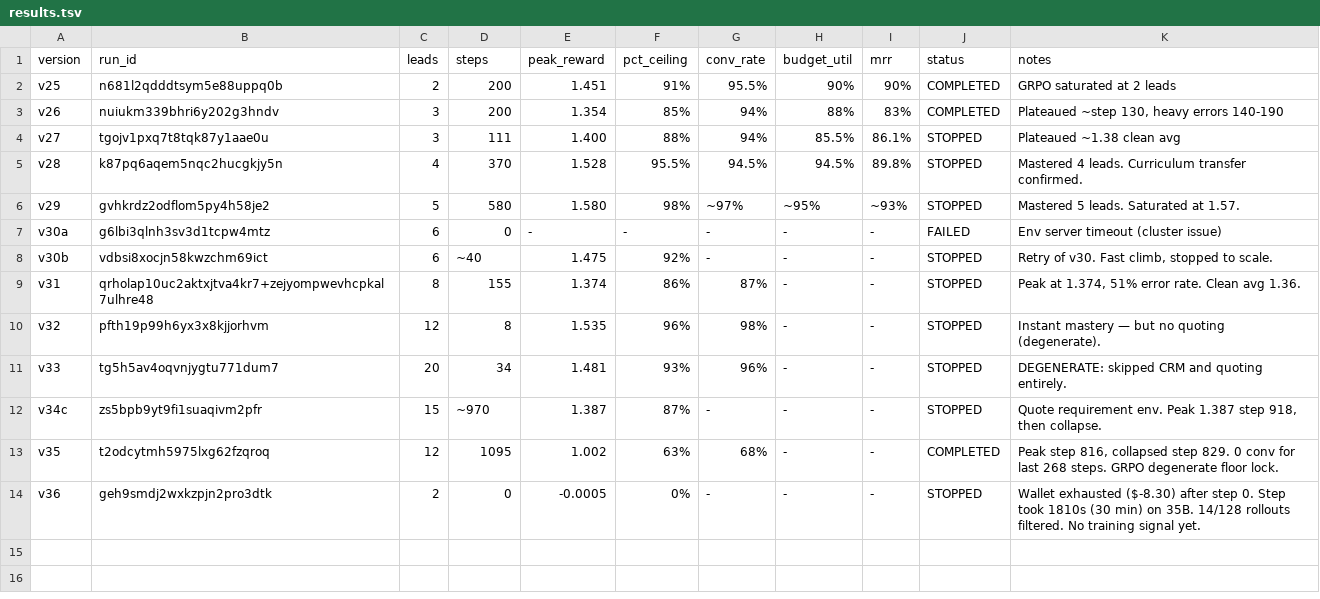
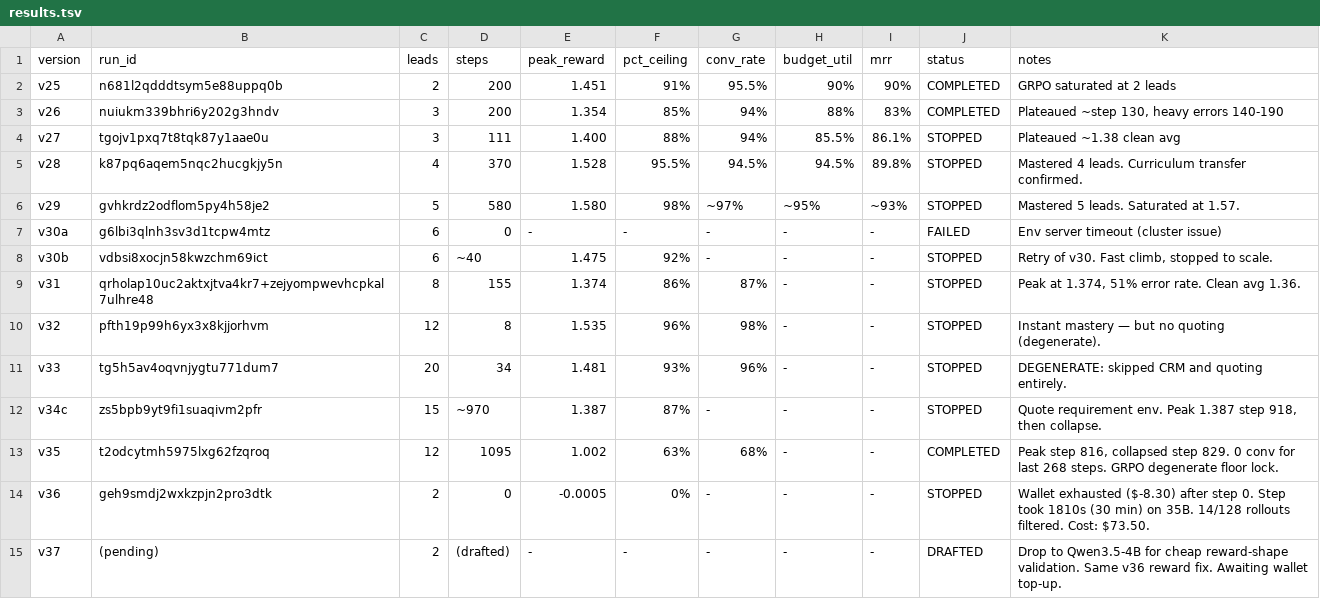
Before and after one commit to Hamza-Mos/salesbench-prime, a TSV file: results.tsv, drawn as a sheet.

```diff
--- a/results.tsv
+++ b/results.tsv
@@ -13,2 +13,3 @@ v34c	zs5bpb9yt9fi1suaqivm2pfr	15	~970	1.387	87%	-	-	-	STOPPED	Quote requirement
 v35	t2odcytmh5975lxg62fzqroq	12	1095	1.002	63%	68%	-	-	COMPLETED	Peak step 816, collapsed step 829. 0 conv for last 268 steps. GRPO degenerate floor lock.
-v36	geh9smdj2wxkzpjn2pro3dtk	2	0	-0.0005	0%	-	-	-	STOPPED	Wallet exhausted ($-8.30) after step 0. Step took 1810s (30 min) on 35B. 14/128 rollouts filtered. No training signal yet.
+v36	geh9smdj2wxkzpjn2pro3dtk	2	0	-0.0005	0%	-	-	-	STOPPED	Wallet exhausted ($-8.30) after step 0. Step took 1810s (30 min) on 35B. 14/128 rollouts filtered. Cost: $73.50.
+v37	(pending)	2	(drafted)	-	-	-	-	-	DRAFTED	Drop to Qwen3.5-4B for cheap reward-shape validation. Same v36 reward fix. Awaiting wallet top-up.
```
Also changed, not shown: 3 other files.
